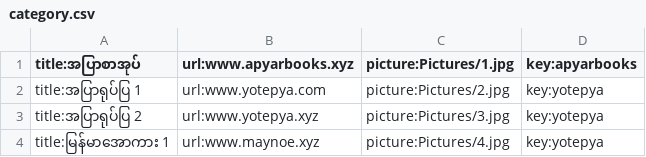
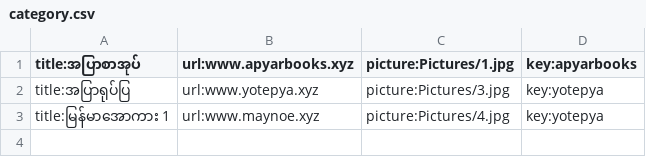
Before and after one commit to ghnaruto/gh_collection, a CSV file: category.csv, drawn as a sheet.

Commit message:
Update category.csv

```diff
--- a/category.csv
+++ b/category.csv
@@ -1,4 +1,3 @@
 title:အပြာစာအုပ်,url:www.apyarbooks.xyz,picture:Pictures/1.jpg,key:apyarbooks
-title:အပြာရုပ်ပြ 1,url:www.yotepya.com,picture:Pictures/2.jpg,key:yotepya
-title:အပြာရုပ်ပြ 2,url:www.yotepya.xyz,picture:Pictures/3.jpg,key:yotepya
+title:အပြာရုပ်ပြ,url:www.yotepya.xyz,picture:Pictures/3.jpg,key:yotepya
 title:မြန်မာအောကား 1,url:www.maynoe.xyz,picture:Pictures/4.jpg,key:yotepya
```
